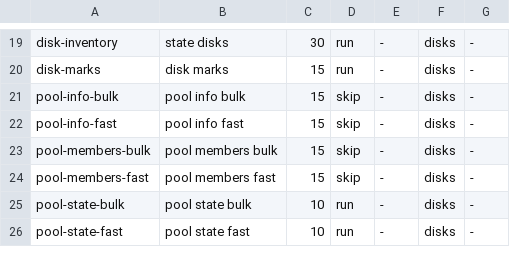
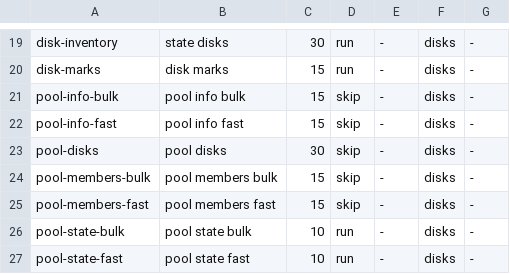
Before and after one commit to hobnix/core, a TSV file: scripts/lib/live-topics.tsv, drawn as a sheet; only a part is shown, gaps mark what is left out; the diff names each change by its address in the sheet, - before the commit and + after, or states it on an @@ line.

Commit message:
Live state: the db collector takes over the 27 slow reads (#561)
Every key of collected-reads.tsv is now a topic (pool disks got pool-disks), the collector in db mode reads each at least as often as that file says, state-db.py sets busy_timeout explicitly, tests for the 27 keys, the intervals and two writers. hs-reads-collect and Redis stay; default unchanged.

Signed-off-by: Wolfgang Schuchter <wolfgang@schuchter.dev>

```diff
--- a/scripts/lib/live-topics.tsv
+++ b/scripts/lib/live-topics.tsv
+row 23: pool-disks | pool disks | 30 | skip | - | disks | -
```
Also changed, not shown: 5 other files.
